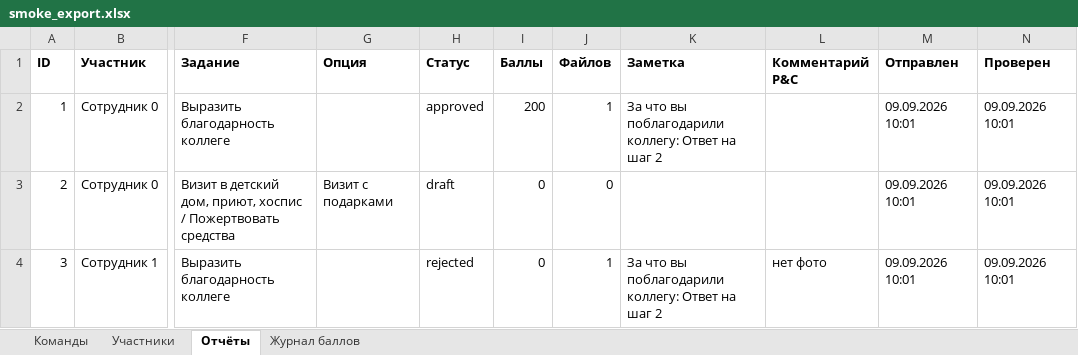
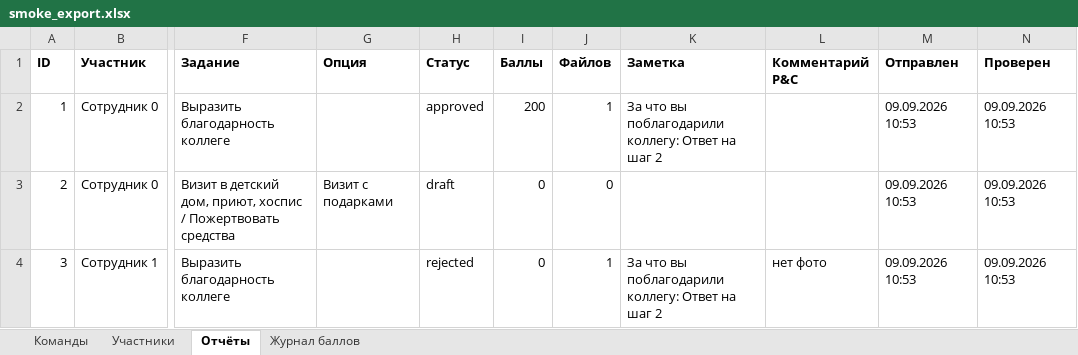
Before and after one commit to ekzotik-inc/we_grow_dobro, an Excel workbook: data/smoke_export.xlsx, sheet Отчёты, drawn as a sheet; only a part is shown, gaps mark what is left out; values as stored, in another font and other column widths than the file's, no borders; the diff names each change by its address in the sheet, - before the commit and + after, or states it on an @@ line.

```diff
--- a/data/smoke_export.xlsx (sheet Отчёты)
+++ b/data/smoke_export.xlsx (sheet Отчёты)
-M2:M4 (Отправлен): 09.09.2026 10:01
+M2:M4 (Отправлен): 09.09.2026 10:53
-N2:N4 (Проверен): 09.09.2026 10:01
+N2:N4 (Проверен): 09.09.2026 10:53
```
Also changed, not shown: sheet Участники, sheet Журнал баллов, 7 other files.
